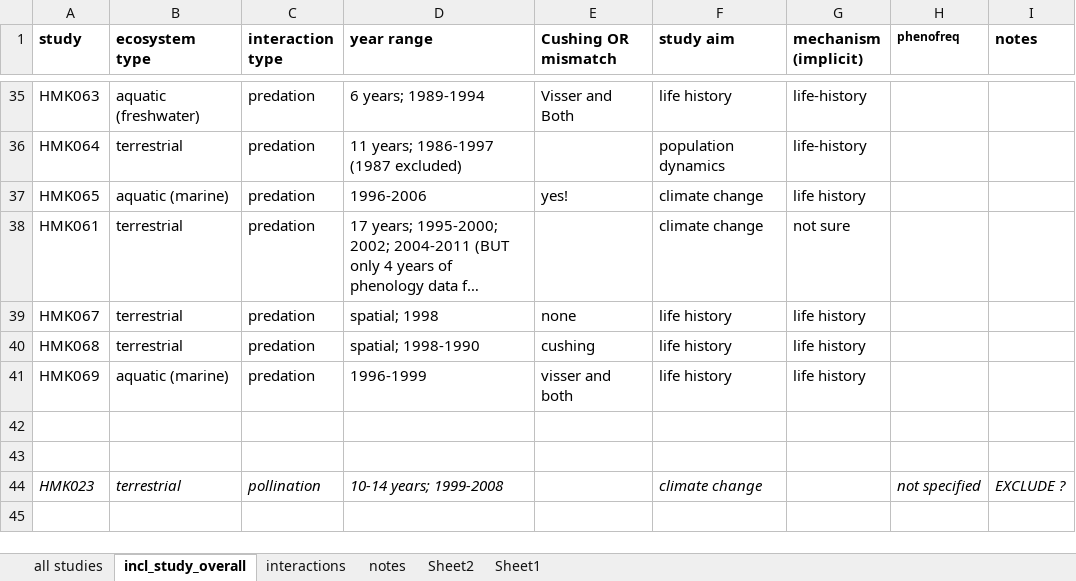
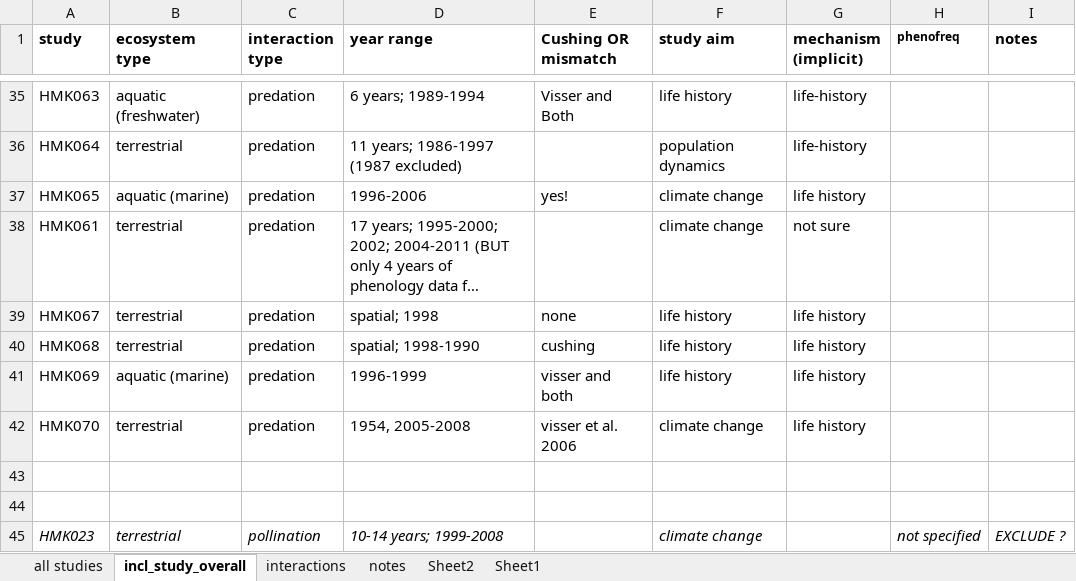
Before and after one commit to kharouba/sync_fitness, an Excel workbook: conceptual paper/study summary.xlsx, sheet incl_study_overall, drawn as a sheet; only a part is shown, gaps mark what is left out; long unchanged cells end in …; values as stored, in another font and other column widths than the file's, no borders; the diff names each change by its address in the sheet, - before the commit and + after, or states it on an @@ line.

Commit message:
tweak to appendix, updates to study database

```diff
--- a/conceptual paper/study summary.xlsx (sheet incl_study_overall)
+++ b/conceptual paper/study summary.xlsx (sheet incl_study_overall)
+row 42: HMK070 | terrestrial | predation | 1954, 2005-2008 | visser et al. 2006 | climate change | life history
```
Also changed, not shown: sheet all studies, sheet interactions, 4 other files.
